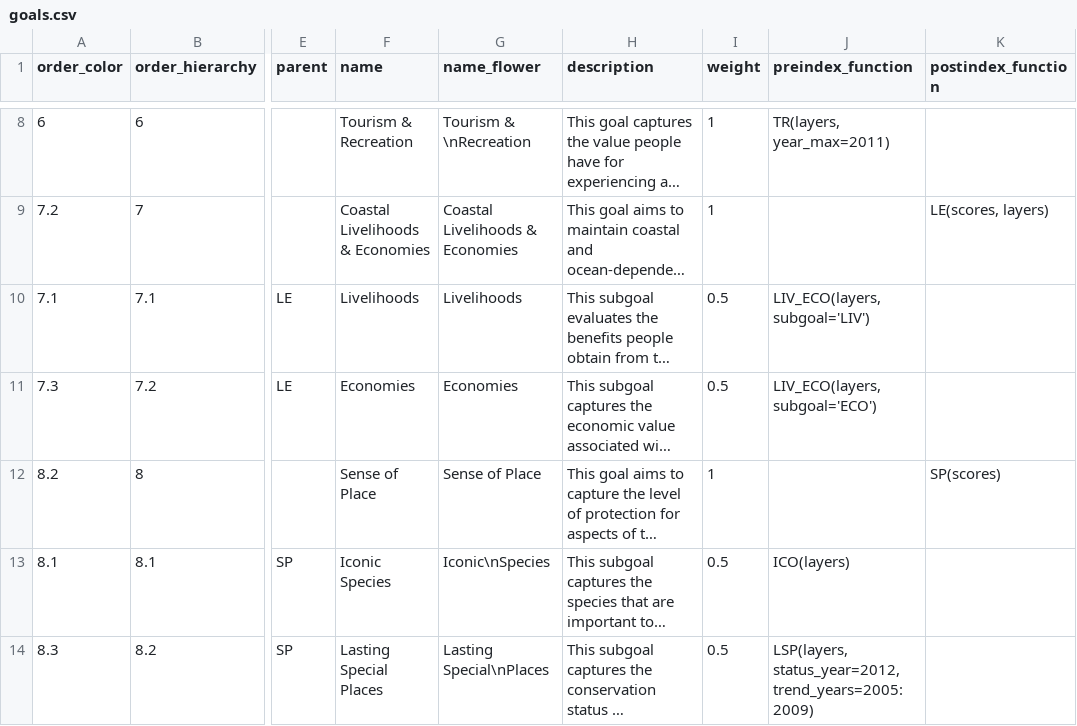
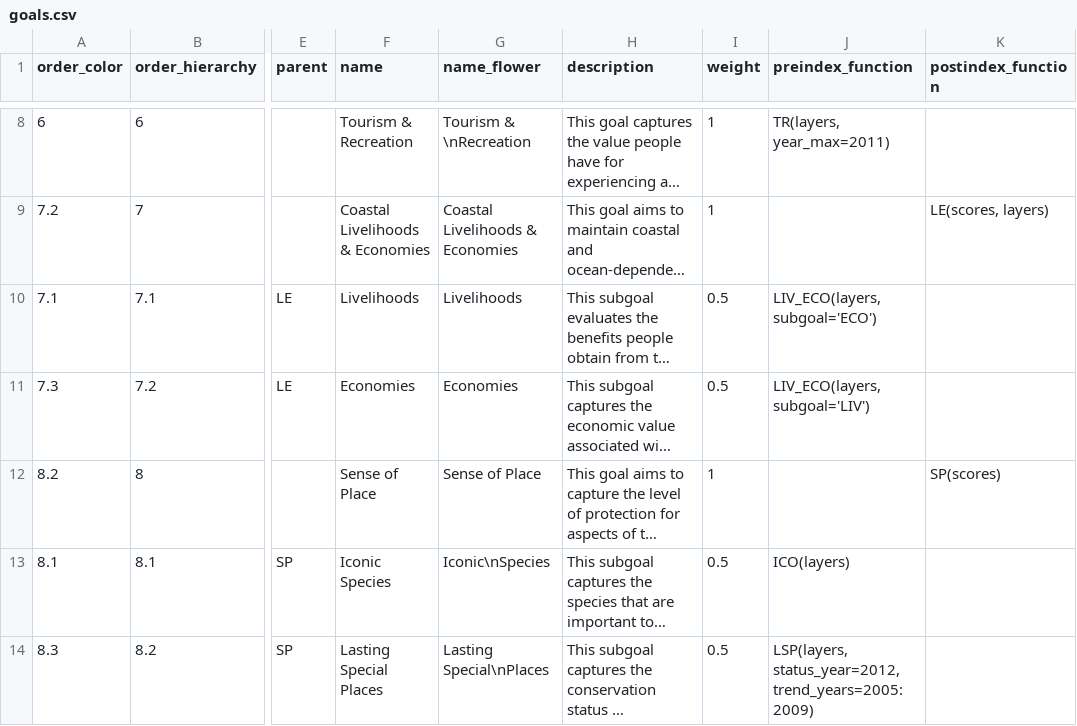
Before and after one commit to OHI-Science/ohi-israel, a CSV file: med2014/conf/goals.csv, drawn as a sheet; only a part is shown, gaps mark what is left out; long unchanged cells end in …; the diff names each change by its address in the sheet, - before the commit and + after, or states it on an @@ line.

```diff
--- a/med2014/conf/goals.csv
+++ b/med2014/conf/goals.csv
-J10 (preindex_function): LIV_ECO(layers, subgoal='LIV')
+J10 (preindex_function): LIV_ECO(layers, subgoal='ECO')
-J11 (preindex_function): LIV_ECO(layers, subgoal='ECO')
+J11 (preindex_function): LIV_ECO(layers, subgoal='LIV')
```
Also changed, not shown: med2014/conf/pressures_matrix.csv, med2014/layers.csv, 9 other files.
